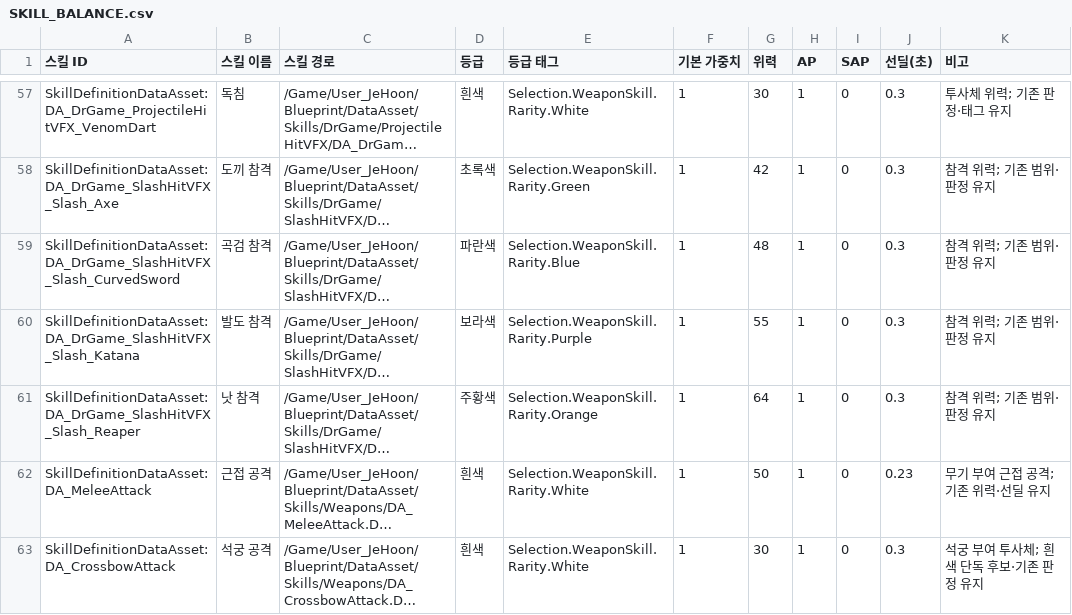
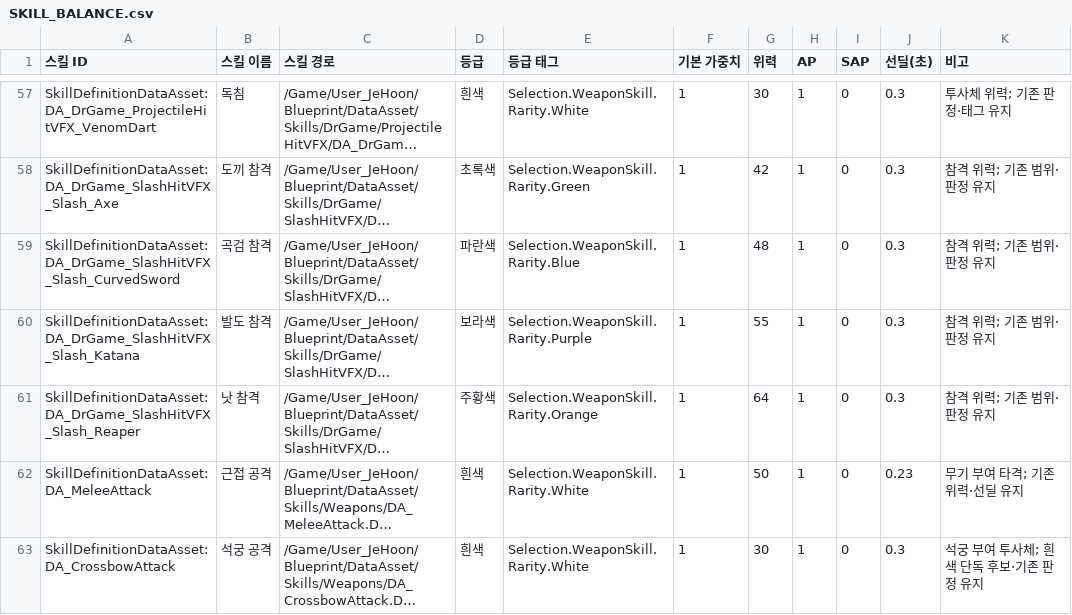
Before and after one commit to jaba001/ProjectA, a CSV file: DataCatalogs/SKILL_BALANCE.csv, drawn as a sheet; only a part is shown, gaps mark what is left out; long unchanged cells end in …; the diff names each change by its address in the sheet, - before the commit and + after, or states it on an @@ line.

```diff
--- a/DataCatalogs/SKILL_BALANCE.csv
+++ b/DataCatalogs/SKILL_BALANCE.csv
-K62 (비고): 무기 부여 근접 공격; 기존 위력·선딜 유지
+K62 (비고): 무기 부여 타격; 기존 위력·선딜 유지
```
Also changed, not shown: DataCatalogs/ENCOUNTER_POOL.csv, DataCatalogs/ITEM_DESIGN_DRAFT.csv, 7 other files.
